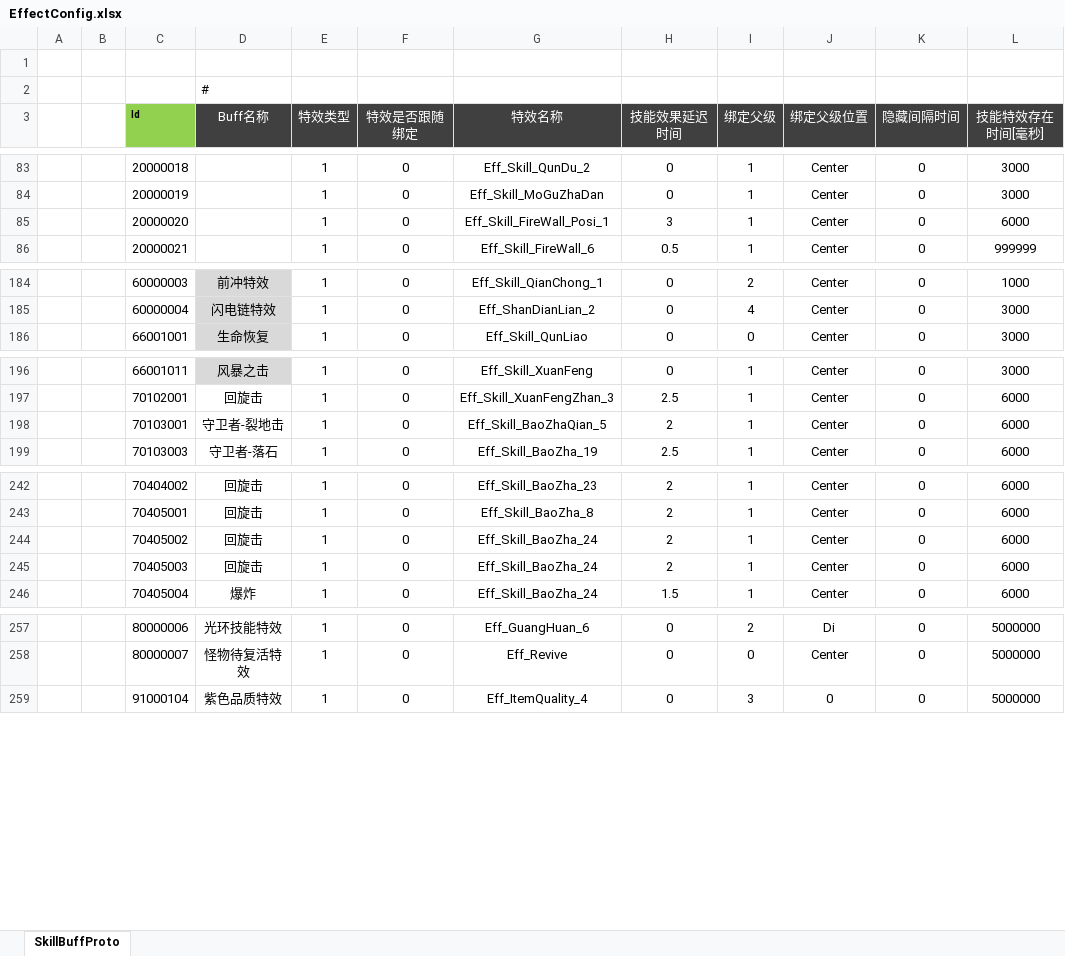
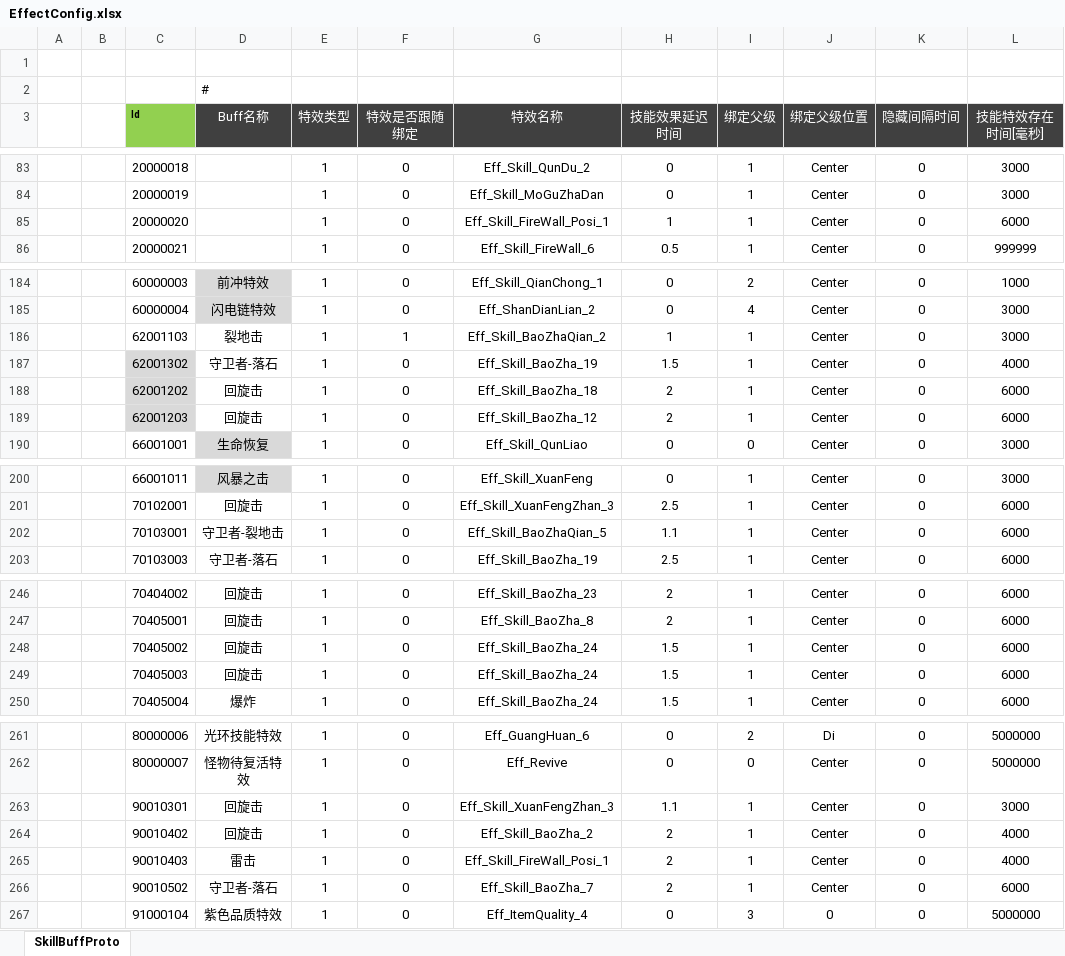
Before and after one commit to csyinghuochong/weijing, an Excel workbook: Excel/EffectConfig.xlsx, sheet SkillBuffProto, drawn as a sheet; only a part is shown, gaps mark what is left out; values as stored, in another font and other column widths than the file's, no borders; addresses are those after the commit; the diff covers the shown part only; the diff names each change by its address in the sheet, - before the commit and + after, or states it on an @@ line.

```diff
--- a/Excel/EffectConfig.xlsx (sheet SkillBuffProto)
+++ b/Excel/EffectConfig.xlsx (sheet SkillBuffProto)
-H85 (技能效果延迟时间): 3
+H85 (技能效果延迟时间): 1
+row 186:  |  | 62001103 | 裂地击 | 1 | 1 | Eff_Skill_BaoZhaQian_2 | 1 | 1 | Center | 0 | 3000
+row 187:  |  | 62001302 | 守卫者-落石 | 1 | 0 | Eff_Skill_BaoZha_19 | 1.5 | 1 | Center | 0 | 4000
+row 188:  |  | 62001202 | 回旋击 | 1 | 0 | Eff_Skill_BaoZha_18 | 2 | 1 | Center | 0 | 6000
+row 189:  |  | 62001203 | 回旋击 | 1 | 0 | Eff_Skill_BaoZha_12 | 2 | 1 | Center | 0 | 6000
-H202 (技能效果延迟时间): 2
+H202 (技能效果延迟时间): 1.1
-H248:H249 (技能效果延迟时间): 2
+H248:H249 (技能效果延迟时间): 1.5
+row 263:  |  | 90010301 | 回旋击 | 1 | 0 | Eff_Skill_XuanFengZhan_3 | 1.1 | 1 | Center | 0 | 3000
+row 264:  |  | 90010402 | 回旋击 | 1 | 0 | Eff_Skill_BaoZha_2 | 2 | 1 | Center | 0 | 4000
+row 265:  |  | 90010403 | 雷击 | 1 | 0 | Eff_Skill_FireWall_Posi_1 | 2 | 1 | Center | 0 | 4000
+row 266:  |  | 90010502 | 守卫者-落石 | 1 | 0 | Eff_Skill_BaoZha_7 | 2 | 1 | Center | 0 | 6000
```
Also changed, not shown: 1 edited cell elsewhere in this sheet, Excel/EquipMakeConfig.xlsx, Excel/MonsterConfig.xlsx, 34 other files.
